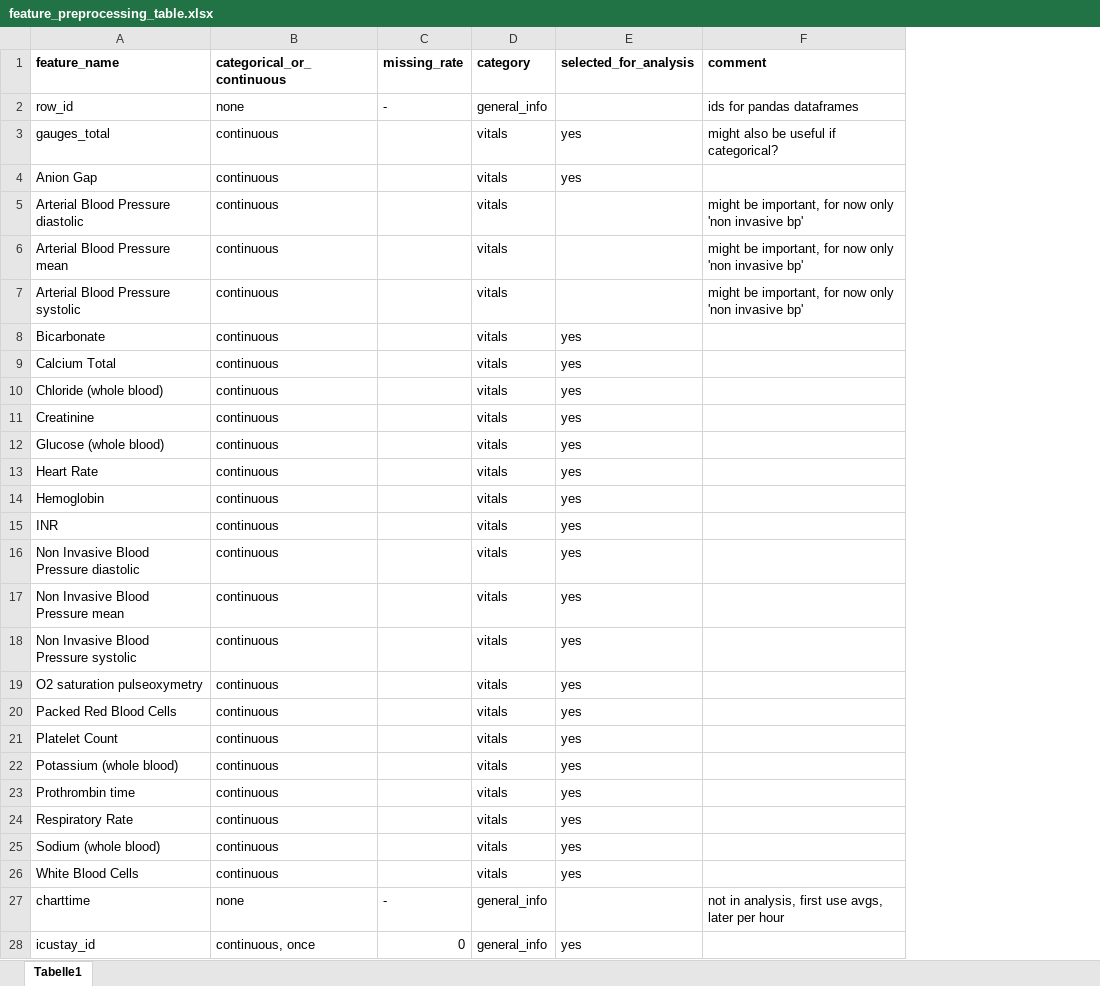
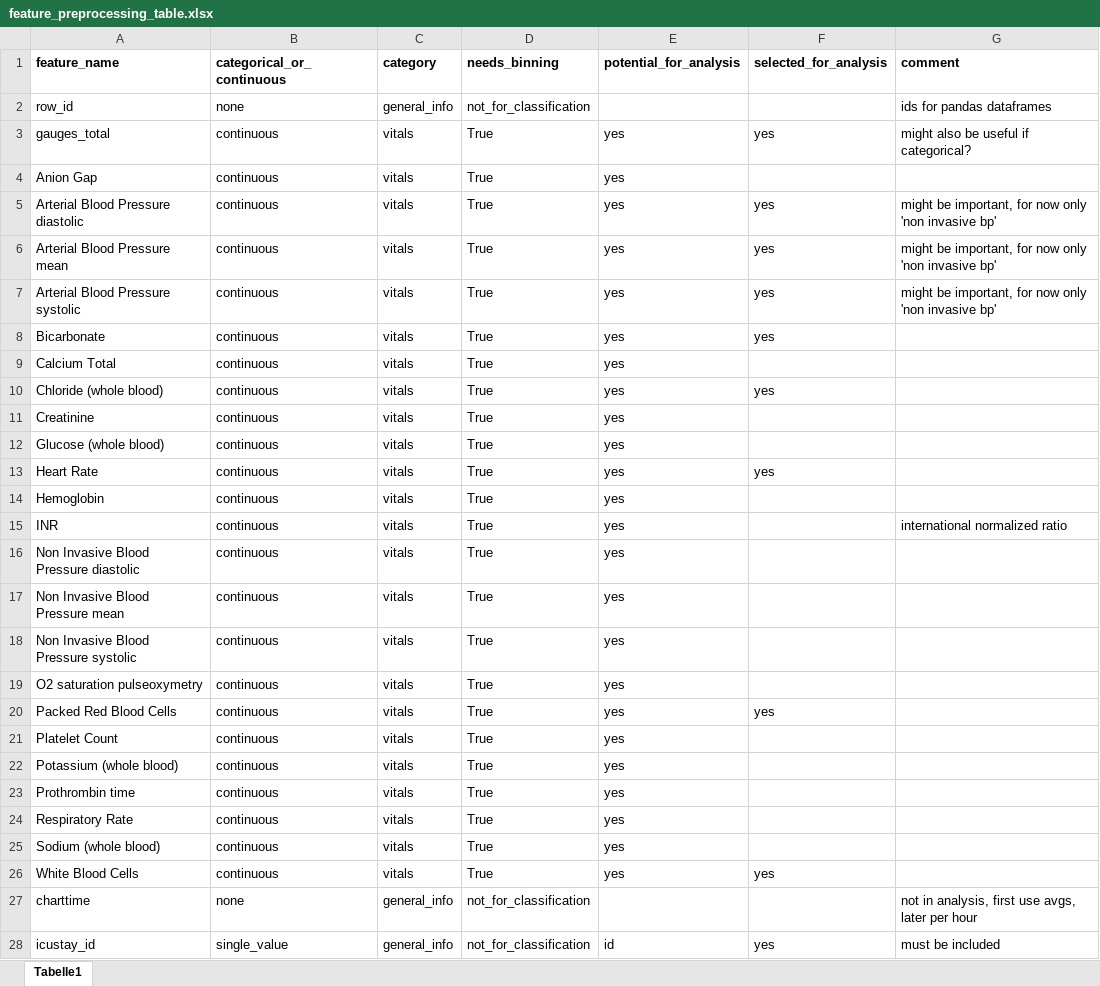
Before and after one commit to JayVeezy1/MA_thesis, an Excel workbook: supplements/feature_preprocessing_table.xlsx, sheet Tabelle1, drawn as a sheet; only a part is shown; values as stored, in another font and other column widths than the file's, no borders; removed rows and columns are numbered as before the commit, all else as after; the diff covers the shown part only; the diff names each change by its address in the sheet, - before the commit and + after, or states it on an @@ line.

Commit message:
changed pip version because Pacmap (-> not running perfectly), built prototype for correlation, clustering, classification, general_statistics, added feature_preprocessing_table.xlsx, finished cache_IO.py

```diff
--- a/supplements/feature_preprocessing_table.xlsx (sheet Tabelle1)
+++ b/supplements/feature_preprocessing_table.xlsx (sheet Tabelle1)
-column C (missing_rate), rows 2-28: - |  |  |  |  |  |  |  |  |  |  |  |  |  |  |  |  |  |  |  |  |  |  |  |  | - | 0
+column D (needs_binning), rows 2-28: not_for_classification | True | True | True | True | True | True | True | True | True | True | True | True | True | True | True | True | True | True | True | True | True | True | True | True | not_for_classification | not_for_classification
+column E (potential_for_analysis), rows 3-28: yes | yes | yes | yes | yes | yes | yes | yes | yes | yes | yes | yes | yes | yes | yes | yes | yes | yes | yes | yes | yes | yes | yes | yes |  | id
-F4 (selected_for_analysis): yes
+F4 (selected_for_analysis): (empty)
-F5:F7 (selected_for_analysis): (empty)
+F5:F7 (selected_for_analysis): yes
-F9 (selected_for_analysis): yes
+F9 (selected_for_analysis): (empty)
-F11:F12 (selected_for_analysis): yes
+F11:F12 (selected_for_analysis): (empty)
-F14:F19 (selected_for_analysis): yes
+F14:F19 (selected_for_analysis): (empty)
-G15 (comment): (empty)
+G15 (comment): international normalized ratio
-F21:F25 (selected_for_analysis): yes
+F21:F25 (selected_for_analysis): (empty)
-B28 (categorical_or_continuous): continuous, once
+B28 (categorical_or_continuous): single_value
-G28 (comment): (empty)
+G28 (comment): must be included
```
Also changed, not shown: 58 edited cells elsewhere in this sheet, 16 other files.
